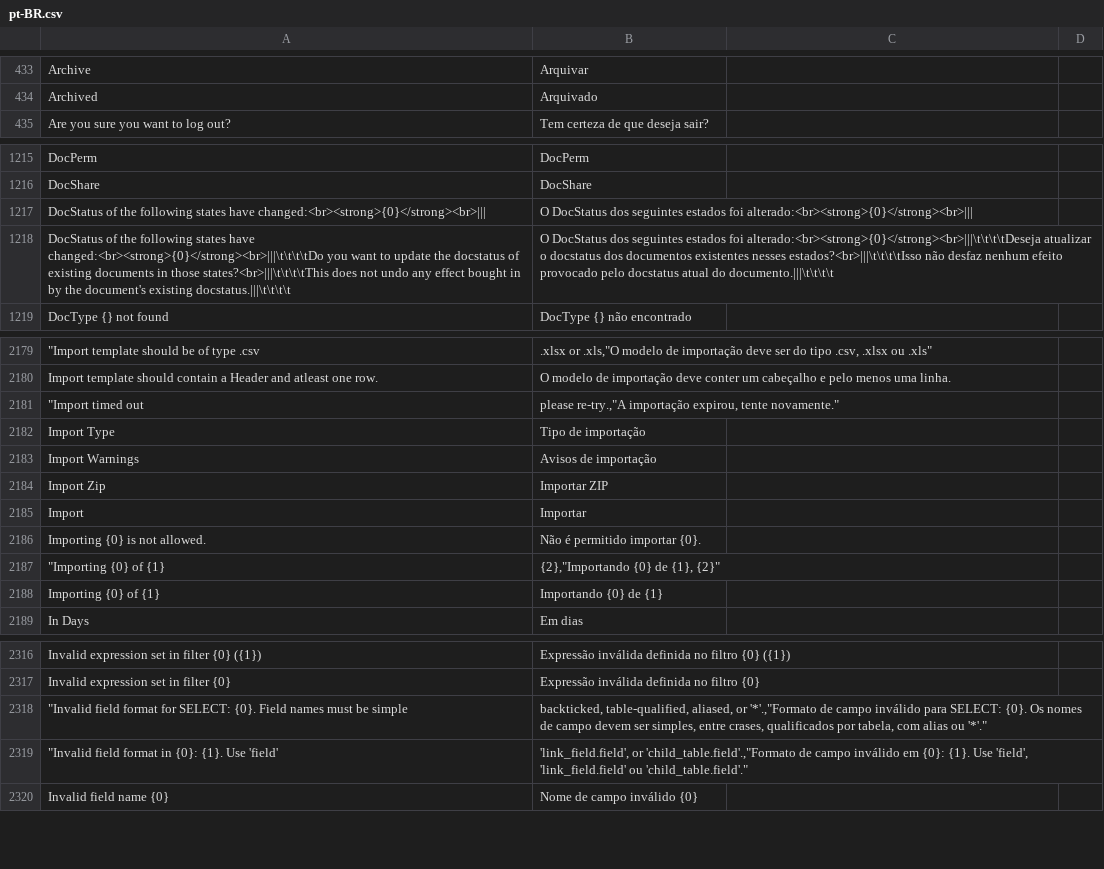
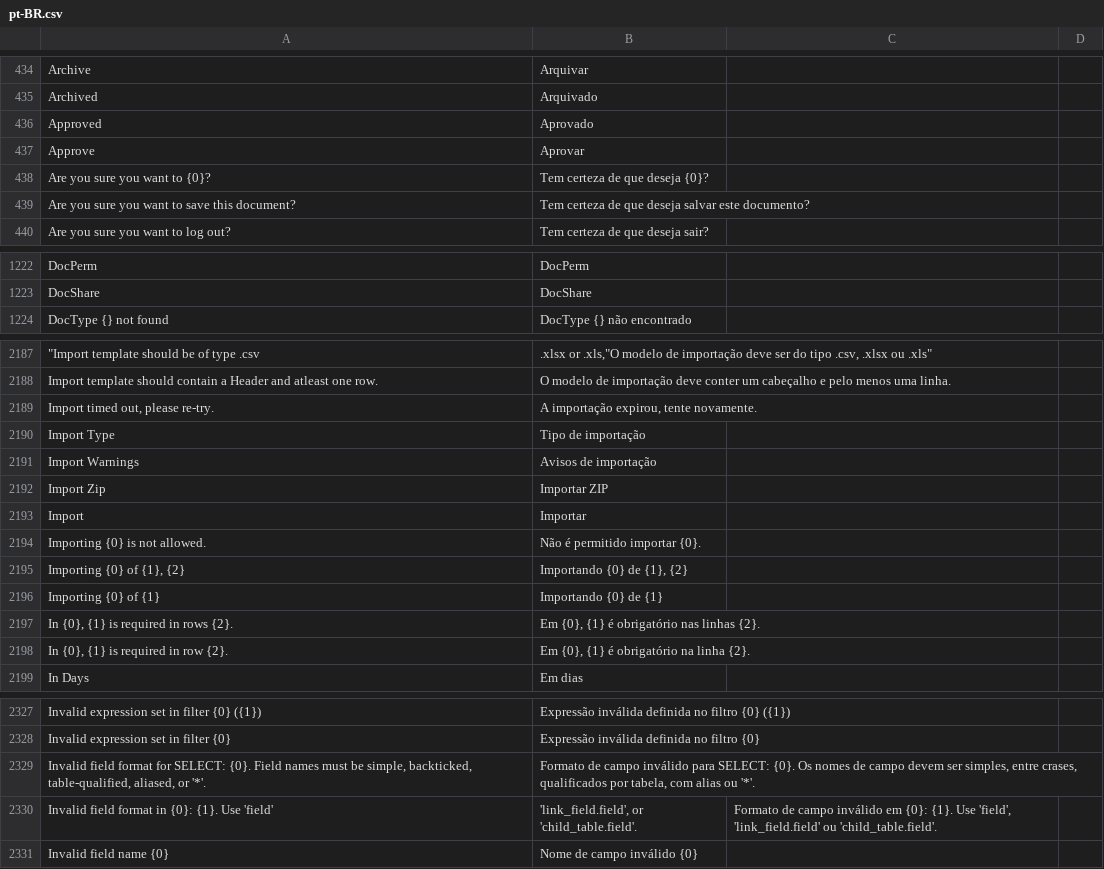
Before and after one commit to sistemasepic/frappe, a CSV file: frappe/translations/pt-BR.csv, drawn as a sheet; only a part is shown, gaps mark what is left out; removed rows and columns are numbered as before the commit, all else as after; the diff covers the shown part only; the diff names each change by its address in the sheet, - before the commit and + after, or states it on an @@ line.

```diff
--- a/frappe/translations/pt-BR.csv
+++ b/frappe/translations/pt-BR.csv
+row 436: Approved | Aprovado
+row 437: Approve | Aprovar
+row 438: Are you sure you want to {0}? | Tem certeza de que deseja {0}?
+row 439: Are you sure you want to save this document? | Tem certeza de que deseja salvar este documento?
-row 1217: DocStatus of the following states have changed:<br><strong>{0}</strong><br>||| | O DocStatus dos seguintes estados foi alterado:<br><strong>{0}</strong><br>
-row 1218: DocStatus of the following states have changed:<br><strong>{0}</strong><br>|||\t\t\t\tDo you want to update the docstatus of existing documents in those states?<br>|||\t\t\t\tThis does not undo any effect bought in by the document's existing docstatus.|||\t\t\t\t | O DocStatus dos seguintes estados foi alterado:<br><strong>{0}</strong><br>|||\t\t\t\tDeseja atualizar o docstatus dos documentos existentes nesses estados?<br>|||\t\t\t\tIsso não desfaz nenhum efeito provocado pelo docstatus atual do documento.|||\t\t\t\t
-row 2181: "Import timed out | please re-try.,"A importação expirou, tente novamente."
+row 2189: Import timed out, please re-try. | A importação expirou, tente novamente.
-A2195: "Importing {0} of {1}
+A2195: Importing {0} of {1}, {2}
-B2195: {2},"Importando {0} de {1}, {2}"
+B2195: Importando {0} de {1}, {2}
+row 2197: In {0}, {1} is required in rows {2}. | Em {0}, {1} é obrigatório nas linhas {2}.
+row 2198: In {0}, {1} is required in row {2}. | Em {0}, {1} é obrigatório na linha {2}.
-row 2318: "Invalid field format for SELECT: {0}. Field names must be simple | backticked, table-qualified, aliased, or '*'.,"Formato de campo inválido para SELECT: {0}. Os nomes de campo devem ser simples, entre crases, qualificados por tabela, com alias ou '*'."
-row 2319: "Invalid field format in {0}: {1}. Use 'field' | 'link_field.field', or 'child_table.field'.,"Formato de campo inválido em {0}: {1}. Use 'field', 'link_field.field' ou 'child_table.field'."
+row 2329: Invalid field format for SELECT: {0}. Field names must be simple, backticked, table-qualified, aliased, or '*'. | Formato de campo inválido para SELECT: {0}. Os nomes de campo devem ser simples, entre crases, qualificados por tabela, com alias ou '*'.
+row 2330: Invalid field format in {0}: {1}. Use 'field' | 'link_field.field', or 'child_table.field'. | Formato de campo inválido em {0}: {1}. Use 'field', 'link_field.field' ou 'child_table.field'.
```
Also changed, not shown: 19 added rows, 1 removed row and 8 edited cells elsewhere in this file, 4 other files.
